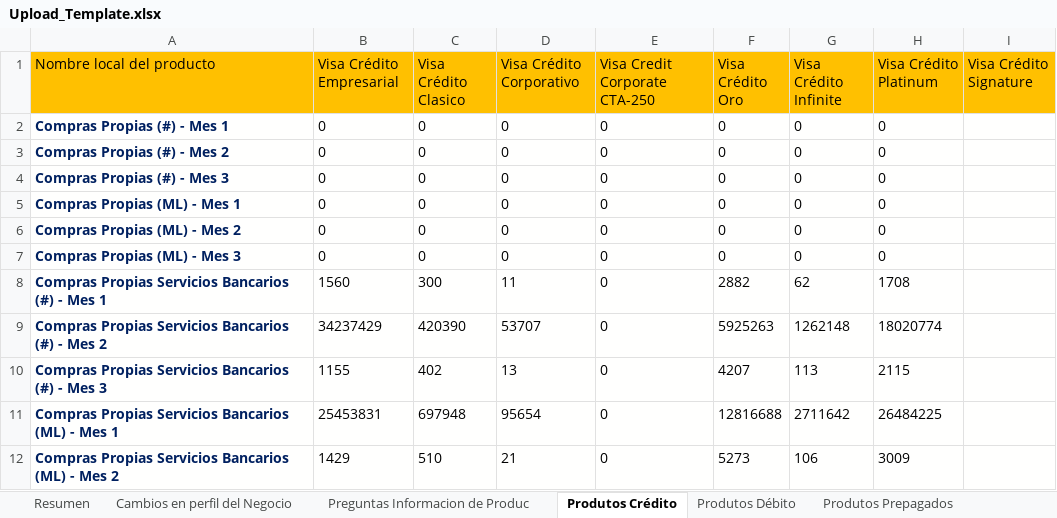
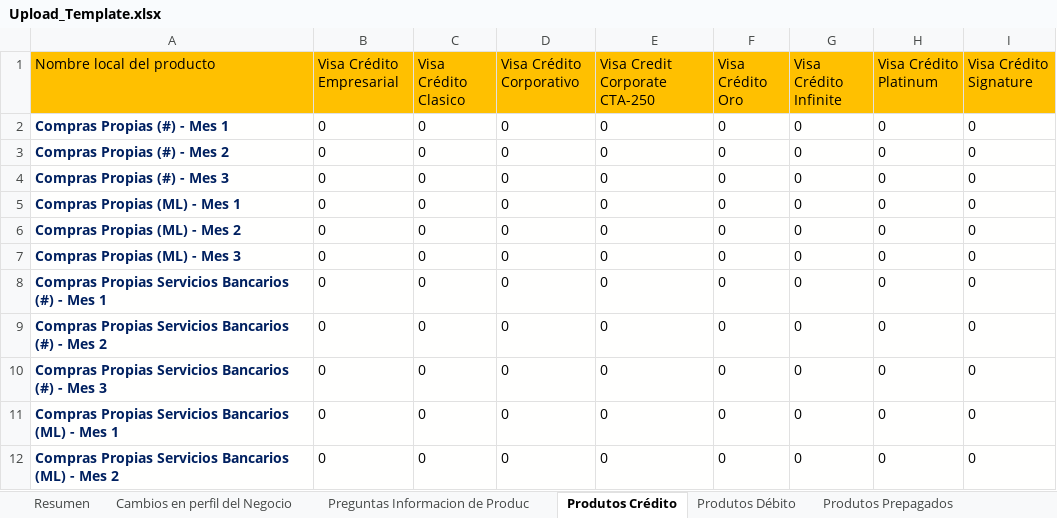
Before and after one commit to olunaz/Luis_Projects, an Excel workbook: Formato_VisaNuevo/Upload_Template.xlsx, sheet Produtos Crédito, drawn as a sheet; only a part is shown; values as stored, in another font and other column widths than the file's, no borders; the diff covers the shown part only; the diff names each change by its address in the sheet, - before the commit and + after, or states it on an @@ line.

```diff
--- a/Formato_VisaNuevo/Upload_Template.xlsx (sheet Produtos Crédito)
+++ b/Formato_VisaNuevo/Upload_Template.xlsx (sheet Produtos Crédito)
-I2:I12 (Visa Crédito Signature): (empty)
+I2:I12 (Visa Crédito Signature): 0
-B8 (Visa Crédito Empresarial): 1560
+B8 (Visa Crédito Empresarial): 0
-C8 (Visa Crédito Clasico): 300
+C8 (Visa Crédito Clasico): 0
-D8 (Visa Crédito Corporativo): 11
+D8 (Visa Crédito Corporativo): 0
-F8 (Visa Crédito Oro): 2882
+F8 (Visa Crédito Oro): 0
-G8 (Visa Crédito Infinite): 62
+G8 (Visa Crédito Infinite): 0
-H8 (Visa Crédito Platinum): 1708
+H8 (Visa Crédito Platinum): 0
-B9 (Visa Crédito Empresarial): 34237429
+B9 (Visa Crédito Empresarial): 0
-C9 (Visa Crédito Clasico): 420390
+C9 (Visa Crédito Clasico): 0
-D9 (Visa Crédito Corporativo): 53707
+D9 (Visa Crédito Corporativo): 0
-F9 (Visa Crédito Oro): 5925263
+F9 (Visa Crédito Oro): 0
-G9 (Visa Crédito Infinite): 1262148
+G9 (Visa Crédito Infinite): 0
-H9 (Visa Crédito Platinum): 18020774
+H9 (Visa Crédito Platinum): 0
-B10 (Visa Crédito Empresarial): 1155
+B10 (Visa Crédito Empresarial): 0
-C10 (Visa Crédito Clasico): 402
+C10 (Visa Crédito Clasico): 0
-D10 (Visa Crédito Corporativo): 13
+D10 (Visa Crédito Corporativo): 0
-F10 (Visa Crédito Oro): 4207
+F10 (Visa Crédito Oro): 0
-G10 (Visa Crédito Infinite): 113
+G10 (Visa Crédito Infinite): 0
-H10 (Visa Crédito Platinum): 2115
+H10 (Visa Crédito Platinum): 0
-B11 (Visa Crédito Empresarial): 25453831
+B11 (Visa Crédito Empresarial): 0
-C11 (Visa Crédito Clasico): 697948
+C11 (Visa Crédito Clasico): 0
-D11 (Visa Crédito Corporativo): 95654
+D11 (Visa Crédito Corporativo): 0
-F11 (Visa Crédito Oro): 12816688
+F11 (Visa Crédito Oro): 0
-G11 (Visa Crédito Infinite): 2711642
+G11 (Visa Crédito Infinite): 0
-H11 (Visa Crédito Platinum): 26484225
+H11 (Visa Crédito Platinum): 0
-B12 (Visa Crédito Empresarial): 1429
+B12 (Visa Crédito Empresarial): 0
-C12 (Visa Crédito Clasico): 510
+C12 (Visa Crédito Clasico): 0
-D12 (Visa Crédito Corporativo): 21
+D12 (Visa Crédito Corporativo): 0
-F12 (Visa Crédito Oro): 5273
+F12 (Visa Crédito Oro): 0
-G12 (Visa Crédito Infinite): 106
+G12 (Visa Crédito Infinite): 0
-H12 (Visa Crédito Platinum): 3009
+H12 (Visa Crédito Platinum): 0
```
Also changed, not shown: 1076 edited cells elsewhere in this sheet, sheet Produtos Débito, sheet Produtos Prepagados, Formato_VisaNuevo/Equivalencias.xlsx, Formato_VisaNuevo/Nuevo_Certificadov2.xlsm, 6 other files.
